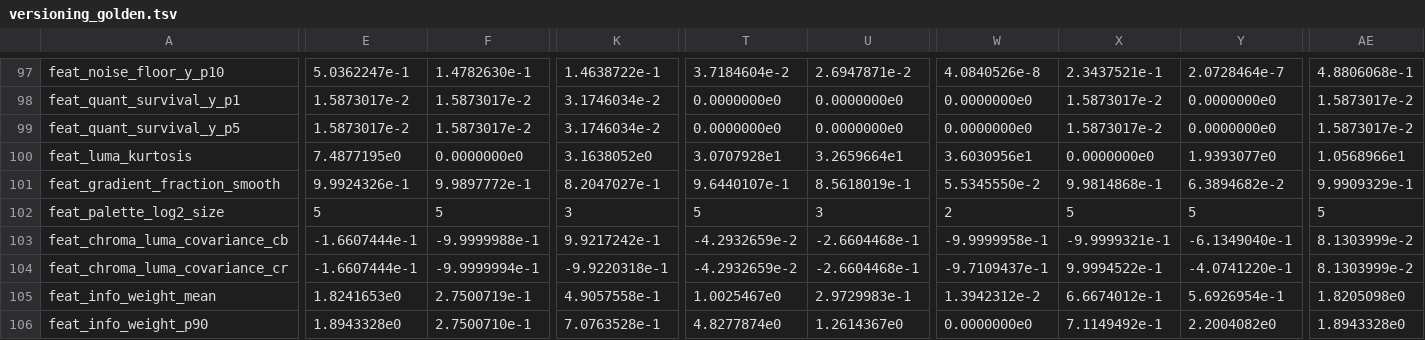
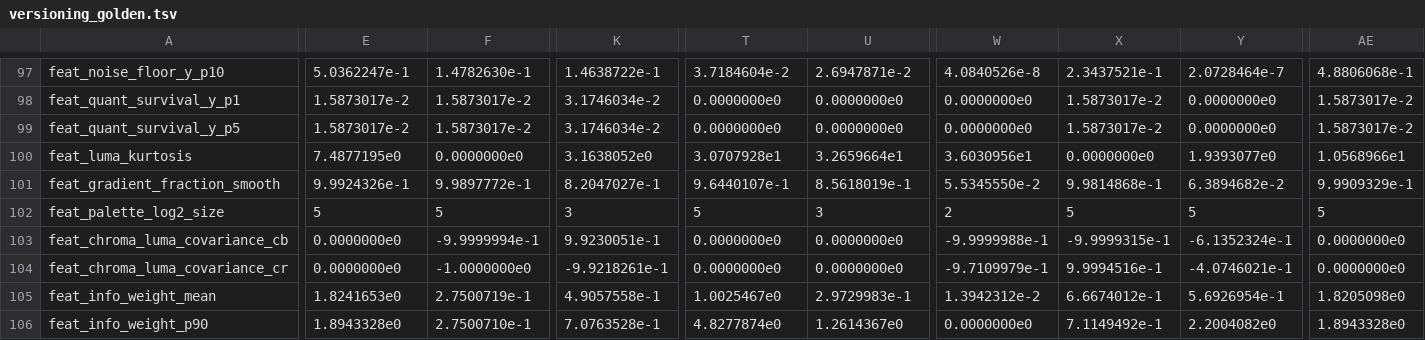
Before and after one commit to imazen/zenanalyze, a TSV file: src/versioning_golden.tsv, drawn as a sheet; only a part is shown, gaps mark what is left out; the diff covers the shown part only; the diff names each change by its address in the sheet, - before the commit and + after, or states it on an @@ line.

Commit message:
fix: gray-exact chroma-luma covariance; scalar tier matches FMA tiers
Covariance (feature value change, feature_defs_version 1 -> 2):
chroma_luma_covariance_{cb,cr} used (B - Y)/255 with the rounded f32
luma, a value-dependent residue on gray input, and an absolute floor on
sqrt(var_Y * var_C) that a gray gradient's luma variance carried past
(golden gray gradient: -0.166 / +0.081 instead of the documented 0.0).
Now FULL-gated gray-exact chroma from channel differences
(kr*(B-R) + kg*(B-G), exactly 0 for R = G = B) and a scale-free
degeneracy test (variance <= 1e-6 of the marginal's power). Golden: only
these two rows re-blessed (four unrelated rows with pre-existing
last-digit drift deliberately left as committed); qualified names
cb@3e5ca2e1 -> @733d0d14, cr@ca45d43f -> @256868ee. Every other feature
is bit-identical on v3/v4 (exact dumps). chroma_complexity unchanged.

Scalar tier: magetypes' scalar mul_add is a * b + c (two roundings) vs a
fused FMA on v3/v4/NEON. simd_math::TierMulAdd uses magetypes'
correctly rounded fmaf_soft per lane on the scalar tier only (wasm128 and
the FMA tiers keep mul_add: same instruction, same values). Forced-scalar
x86-64 now matches the golden (was 4 failures since 3c998fe); native
i686 worst spread 0.0001% (was 26.6% cov / 7.23% spectral_slope_y /
6.25% patch_fraction, misattributed to x87), so the i686 overrides are
removed. Scalar speed: tier_isolation 512^2 6.7 -> 23.1 ms, 2048^2
16.4 -> 46.0 ms; v3 unchanged.

CI: golden-reference job also runs the golden with the scalar tier
forced (ZENANALYZE_GOLDEN_TIER=scalar, _dev). Docs corrected: the
fixed_reduce8 64-bit determinism claim, the retired covariance
exemption / 15% override text, the x87 attribution, the cross-job
fmaf comment, simd_math's mul_add claim. Tests: gray gradient and gray
noise covariance exactly +0.0 (gamma + linear), constant colour 0.0,
scalar tier_mul_add equals f32::mul_add lane by lane.

```diff
--- a/src/versioning_golden.tsv
+++ b/src/versioning_golden.tsv
-E103:E104: -1.6607444e-1
+E103:E104: 0.0000000e0
-F103: -9.9999988e-1
+F103: -9.9999994e-1
-K103: 9.9217242e-1
+K103: 9.9230051e-1
-T103:T104: -4.2932659e-2
+T103:T104: 0.0000000e0
-U103:U104: -2.6604468e-1
+U103:U104: 0.0000000e0
-W103: -9.9999958e-1
+W103: -9.9999988e-1
-X103: -9.9999321e-1
+X103: -9.9999315e-1
-Y103: -6.1349040e-1
+Y103: -6.1352324e-1
-AE103:AE104: 8.1303999e-2
+AE103:AE104: 0.0000000e0
-F104: -9.9999994e-1
+F104: -1.0000000e0
-K104: -9.9220318e-1
+K104: -9.9218261e-1
-W104: -9.7109437e-1
+W104: -9.7109979e-1
-X104: 9.9994522e-1
+X104: 9.9994516e-1
-Y104: -4.0741220e-1
+Y104: -4.0746021e-1
```
Also changed, not shown: 19 edited cells elsewhere in this file, benchmarks/feature_qualified_names.tsv, 9 other files.
